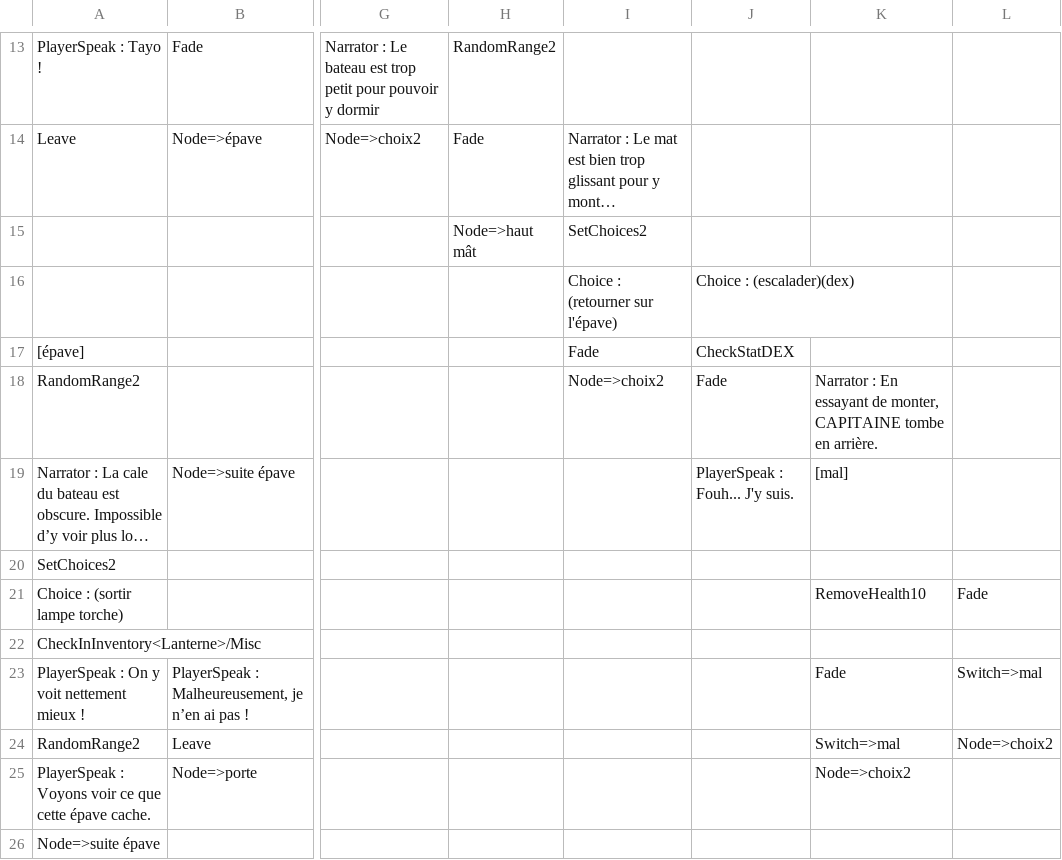
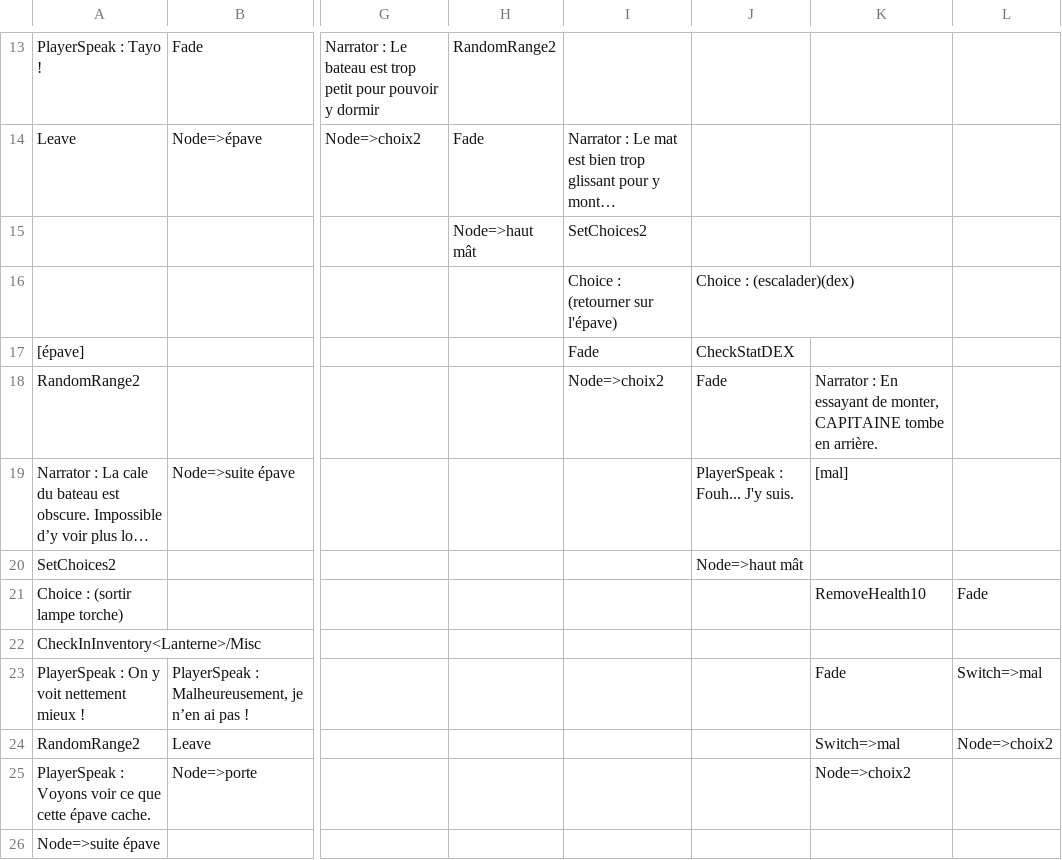
Before and after one commit to Gabylone/Bobby-Duck, a CSV file: Bobby Dick/Assets/Resources/Stories/CSVs/IslandStories/Epave.csv, drawn as a sheet; only a part is shown, gaps mark what is left out; long unchanged cells end in …; the diff names each change by its address in the sheet, - before the commit and + after, or states it on an @@ line.

```diff
--- a/Bobby Dick/Assets/Resources/Stories/CSVs/IslandStories/Epave.csv
+++ b/Bobby Dick/Assets/Resources/Stories/CSVs/IslandStories/Epave.csv
-J20: (empty)
+J20: Node=>haut mât
```
Also changed, not shown: 22 other files.
